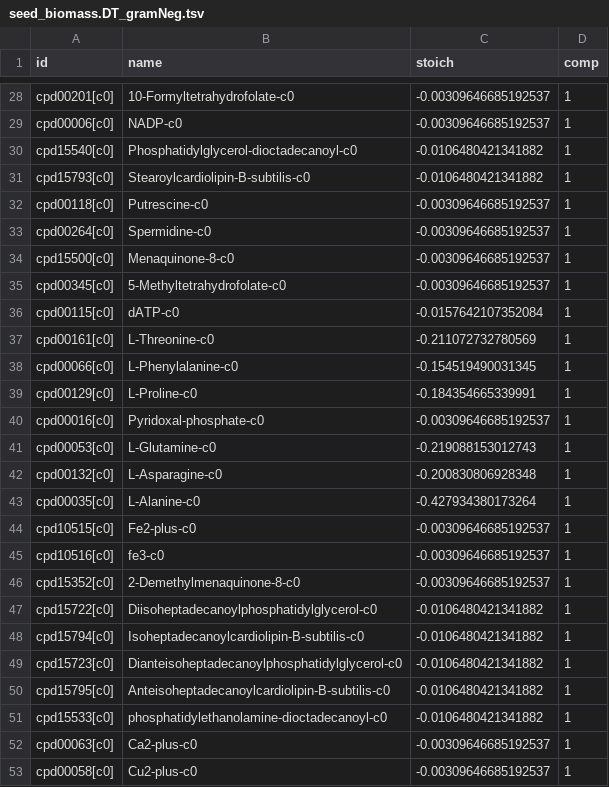
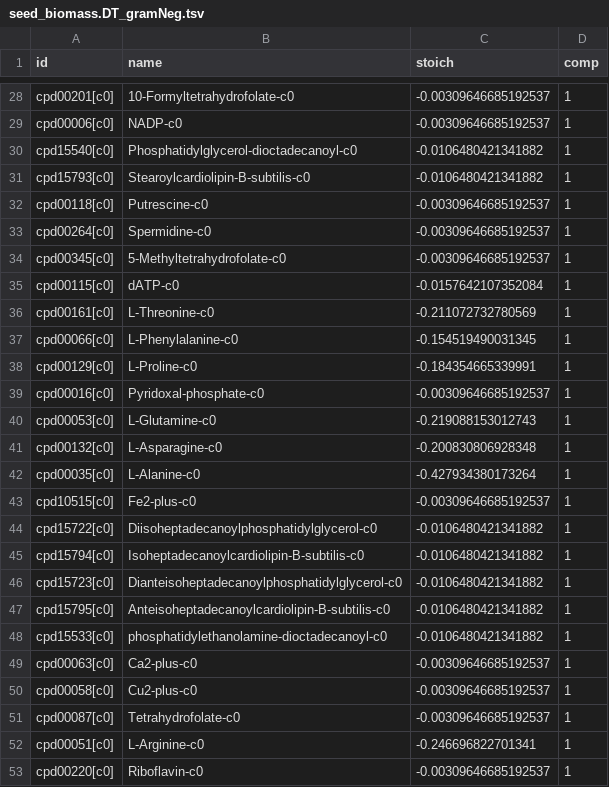
Before and after one commit to jotech/gapseq, a TSV file: dat/seed_biomass.DT_gramNeg.tsv, drawn as a sheet; only a part is shown, gaps mark what is left out; the shorter side is filled out with more unchanged rows; the diff names each change by its address in the sheet, - before the commit and + after, or states it on an @@ line.

```diff
--- a/dat/seed_biomass.DT_gramNeg.tsv
+++ b/dat/seed_biomass.DT_gramNeg.tsv
-row 34: cpd15500[c0] | Menaquinone-8-c0 | -0.00309646685192537 | 1
-row 45: cpd10516[c0] | fe3-c0 | -0.00309646685192537 | 1
-row 46: cpd15352[c0] | 2-Demethylmenaquinone-8-c0 | -0.00309646685192537 | 1
```
Also changed, not shown: dat/seed_Enzyme_Class_Reactions_Aliases_unique_edited.tsv, dat/seed_biomass.DT_gramPos.tsv, 8 other files.
